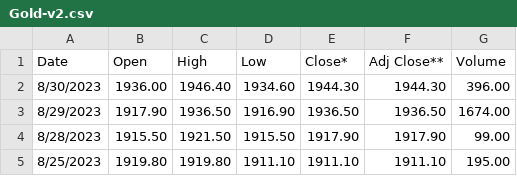
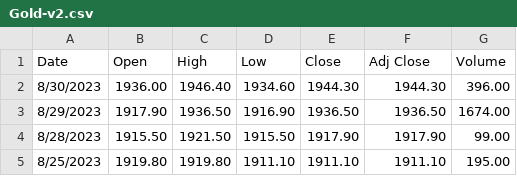
Before and after one commit to adipurwa/data, a CSV file: Gold-v2.csv, drawn as a sheet; only a part is shown.

Commit message:
Update Gold-v2.csv

```diff
--- a/Gold-v2.csv
+++ b/Gold-v2.csv
@@ -1,2 +1,2 @@
-Date,Open,High,Low,Close*,Adj Close**,Volume
+Date,Open,High,Low,Close,Adj Close,Volume
 8/30/2023,1936.00,1946.40,1934.60,1944.30,1944.30,396.00
```
